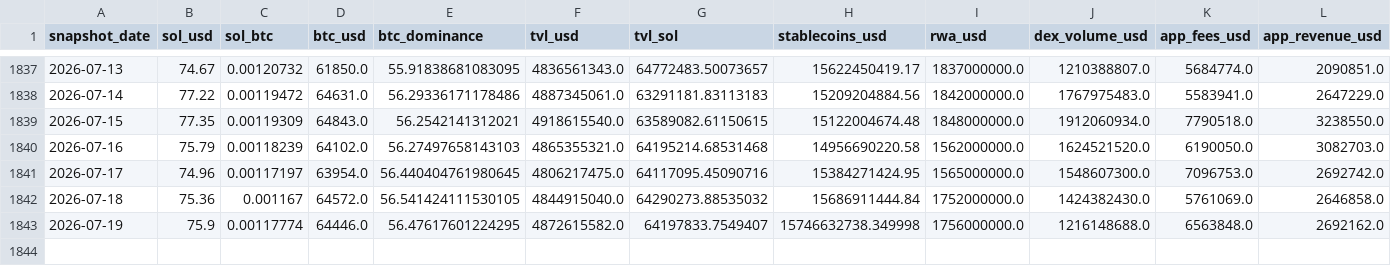
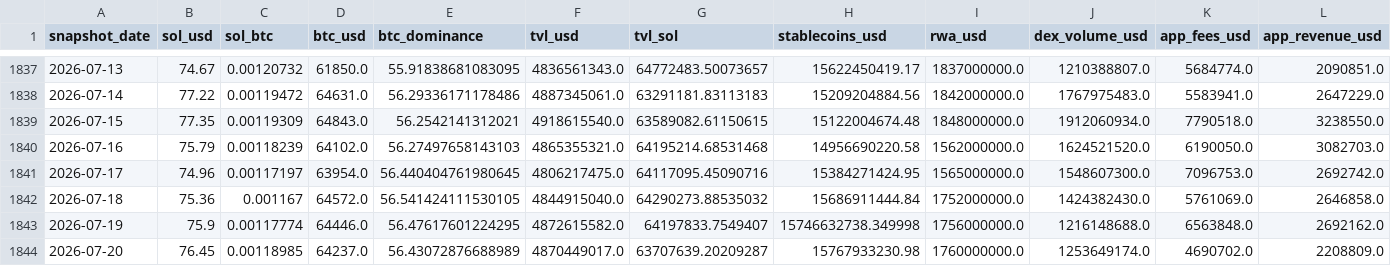
Before and after one commit to derbariton-spec/solana_monitor, a CSV file: data/solana_fundamentals.csv, drawn as a sheet; only a part is shown, gaps mark what is left out; rows hold the shown columns only; the diff names each change by its address in the sheet, - before the commit and + after, or states it on an @@ line.

```diff
--- a/data/solana_fundamentals.csv
+++ b/data/solana_fundamentals.csv
+row 1844: 2026-07-20 | 76.45 | 0.00118985 | 64237.0 | 56.43072876688989 | 4870449017.0 | 63707639.20209287 | 15767933230.98 | 1760000000.0 | 1253649174.0 | 4690702.0 | 2208809.0
```
